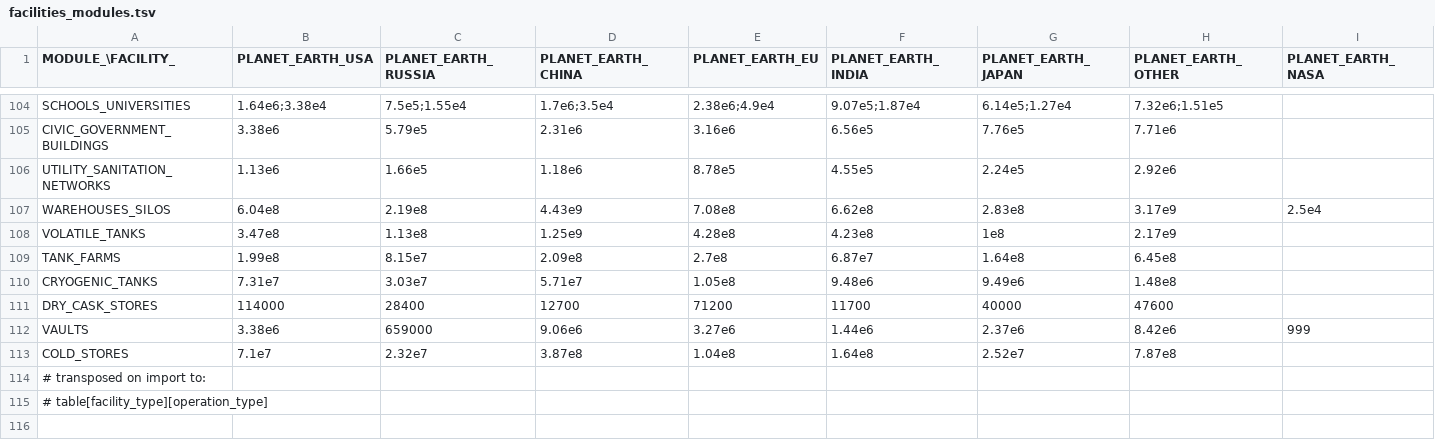
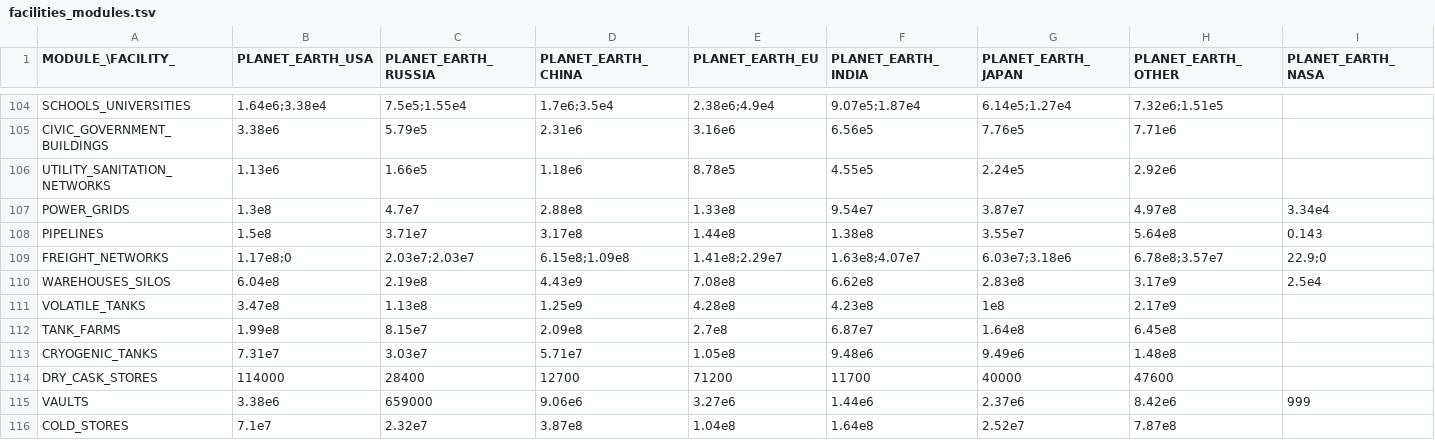
Before and after one commit to t2civ/astropolis_public, a TSV file: tables/facilities_modules.tsv, drawn as a sheet; only a part is shown, gaps mark what is left out; the shorter side is filled out with more unchanged rows; rows hold the shown columns only; the diff names each change by its address in the sheet, - before the commit and + after, or states it on an @@ line.

```diff
--- a/tables/facilities_modules.tsv
+++ b/tables/facilities_modules.tsv
+row 107: POWER_GRIDS | 1.3e8 | 4.7e7 | 2.88e8 | 1.33e8 | 9.54e7 | 3.87e7 | 4.97e8 | 3.34e4
+row 108: PIPELINES | 1.5e8 | 3.71e7 | 3.17e8 | 1.44e8 | 1.38e8 | 3.55e7 | 5.64e8 | 0.143
+row 109: FREIGHT_NETWORKS | 1.17e8;0 | 2.03e7;2.03e7 | 6.15e8;1.09e8 | 1.41e8;2.29e7 | 1.63e8;4.07e7 | 6.03e7;3.18e6 | 6.78e8;3.57e7 | 22.9;0
```
Also changed, not shown: tables/facilities_operations.tsv, tables/modules.tsv, 10 other files.
